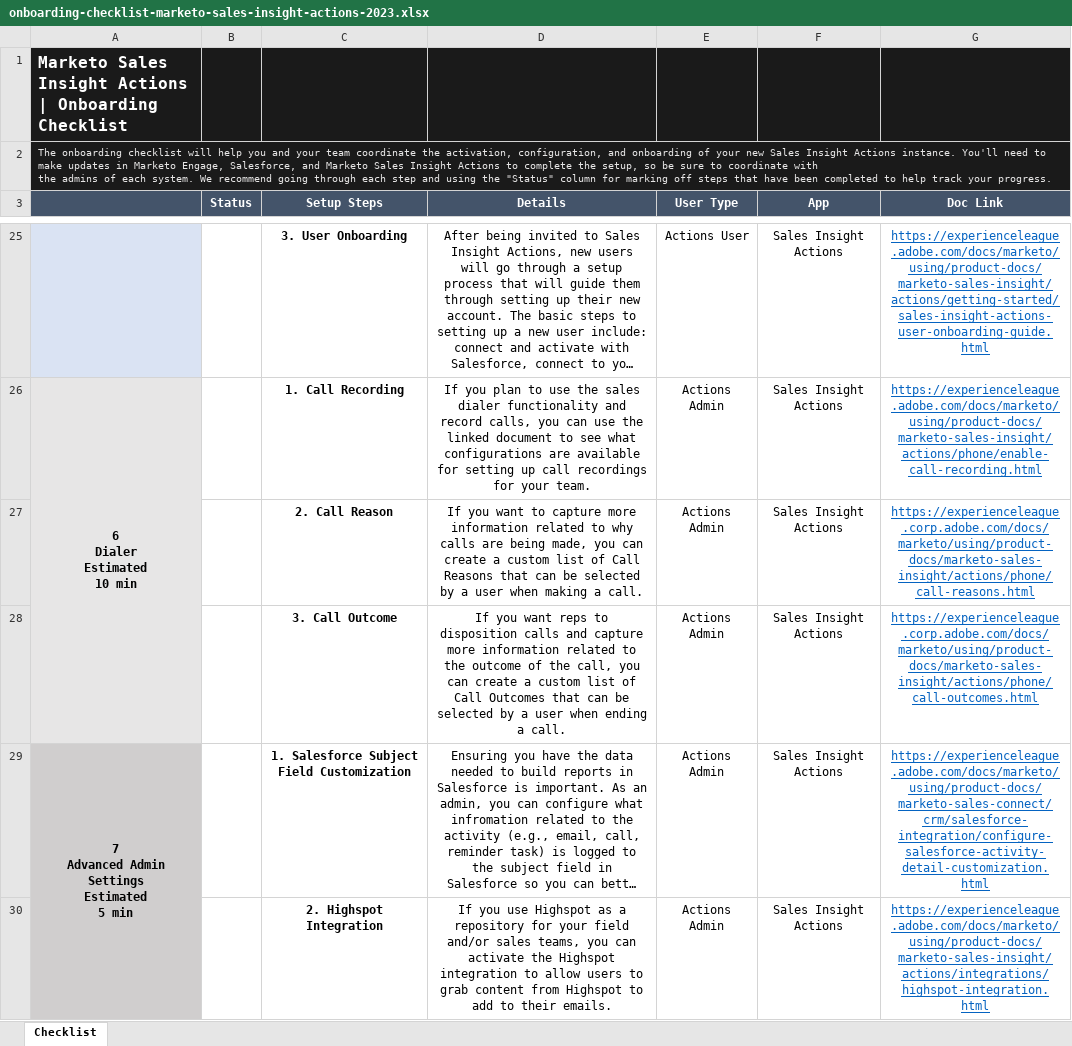
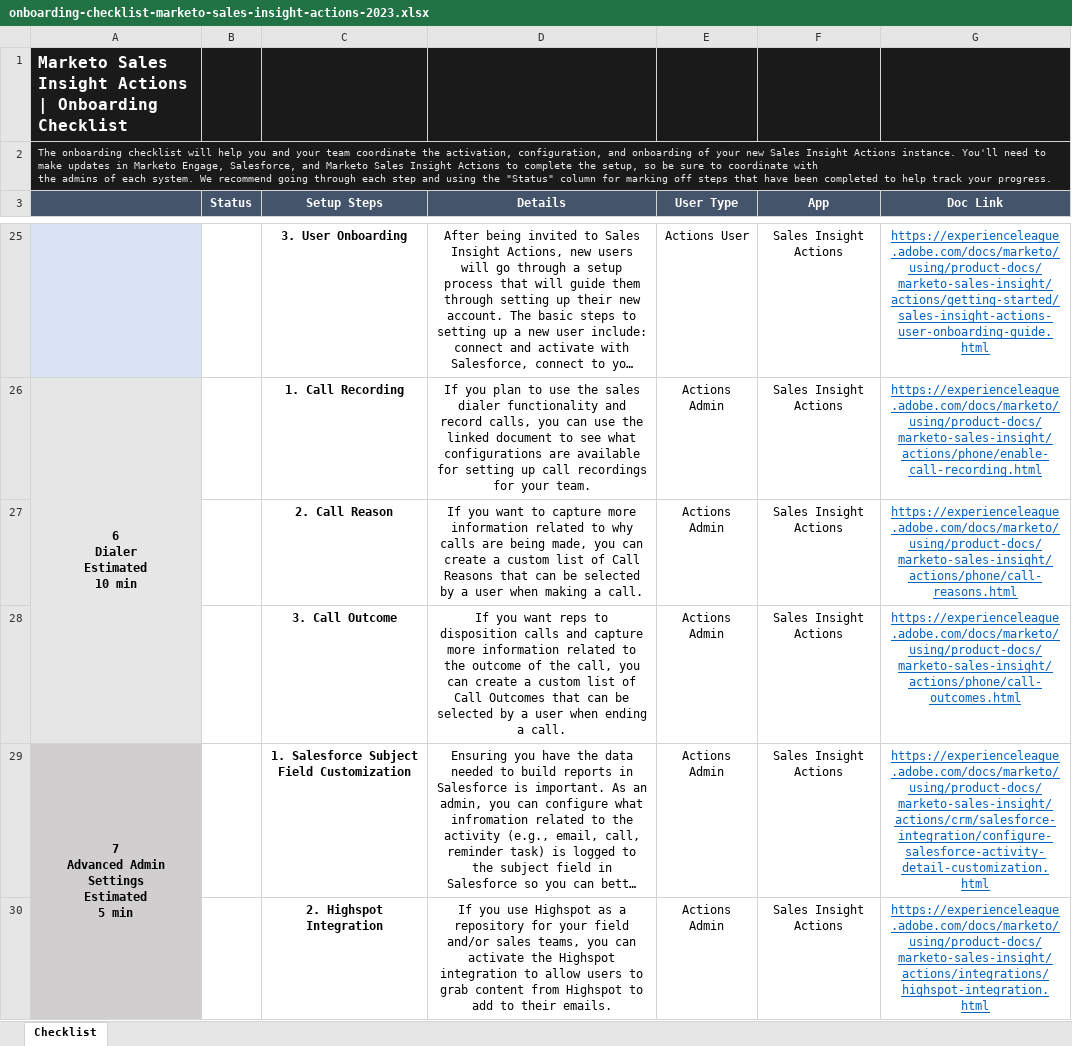
Before and after one commit to AdobeDocs/marketo.en, an Excel workbook: help/marketo/product-docs/marketo-sales-insight/actions/getting-started/assets/onboarding-checklist-marketo-sales-insight-actions-2023.xlsx, sheet Checklist, drawn as a sheet; only a part is shown, gaps mark what is left out; long unchanged cells end in …; values as stored, in another font and other column widths than the file's, no borders; charts and pictures not drawn; the diff names each change by its address in the sheet, - before the commit and + after, or states it on an @@ line.

Commit message:
actions updates

```diff
--- a/help/marketo/product-docs/marketo-sales-insight/actions/getting-started/assets/onboarding-checklist-marketo-sales-insight-actions-2023.xlsx (sheet Checklist)
+++ b/help/marketo/product-docs/marketo-sales-insight/actions/getting-started/assets/onboarding-checklist-marketo-sales-insight-actions-2023.xlsx (sheet Checklist)
-G27 (Doc Link): https://experienceleague.corp.adobe.com/docs/marketo/using/product-docs/marketo-sales-insight/actions/phone/call-reasons.html
+G27 (Doc Link): https://experienceleague.adobe.com/docs/marketo/using/product-docs/marketo-sales-insight/actions/phone/call-reasons.html
-G28 (Doc Link): https://experienceleague.corp.adobe.com/docs/marketo/using/product-docs/marketo-sales-insight/actions/phone/call-outcomes.html
+G28 (Doc Link): https://experienceleague.adobe.com/docs/marketo/using/product-docs/marketo-sales-insight/actions/phone/call-outcomes.html
-G29 (Doc Link): https://experienceleague.adobe.com/docs/marketo/using/product-docs/marketo-sales-connect/crm/salesforce-integration/configure-salesforce-activity-detail-customization.html
+G29 (Doc Link): https://experienceleague.adobe.com/docs/marketo/using/product-docs/marketo-sales-insight/actions/crm/salesforce-integration/configure-salesforce-activity-detail-customization.html
```
Also changed, not shown: 2 other files.
